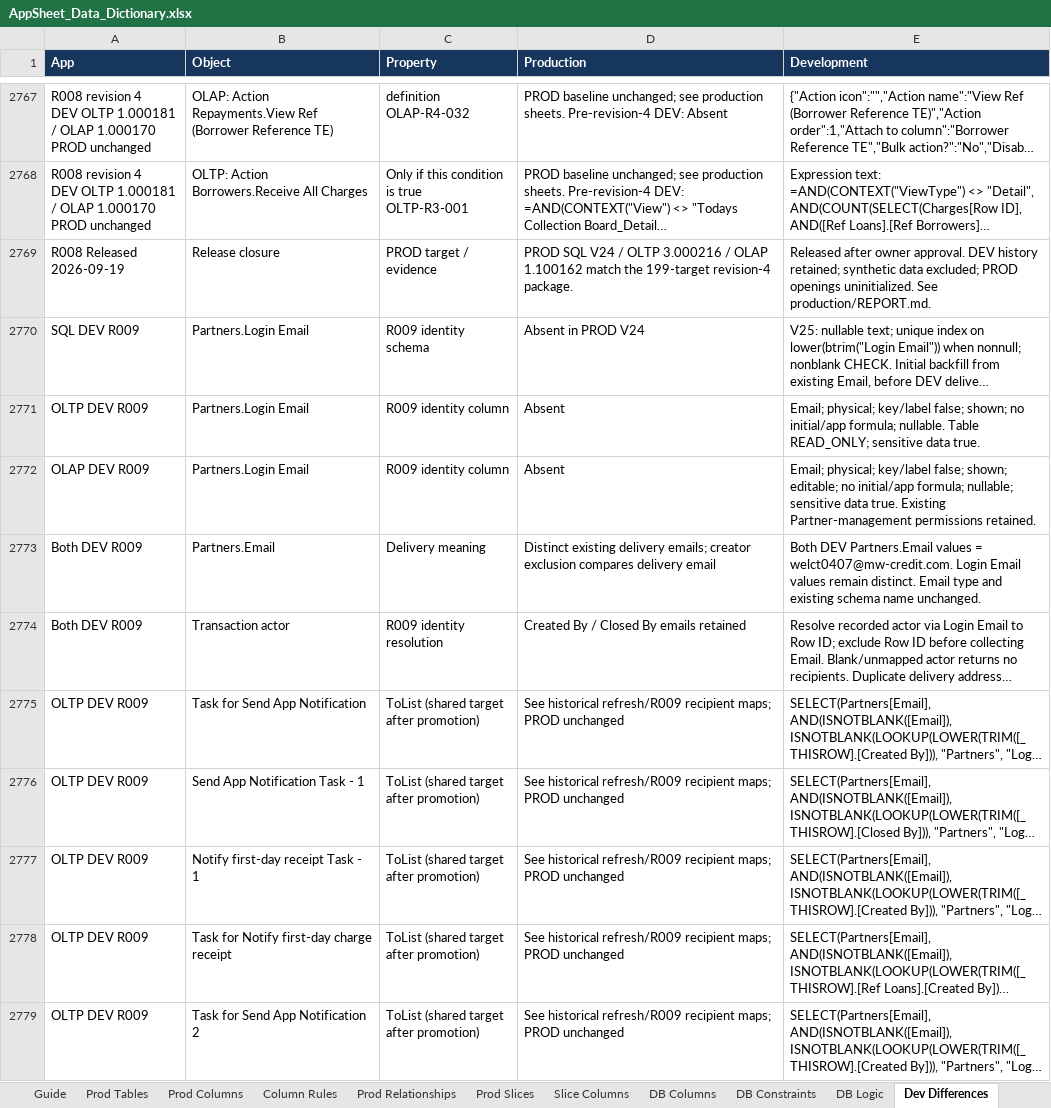
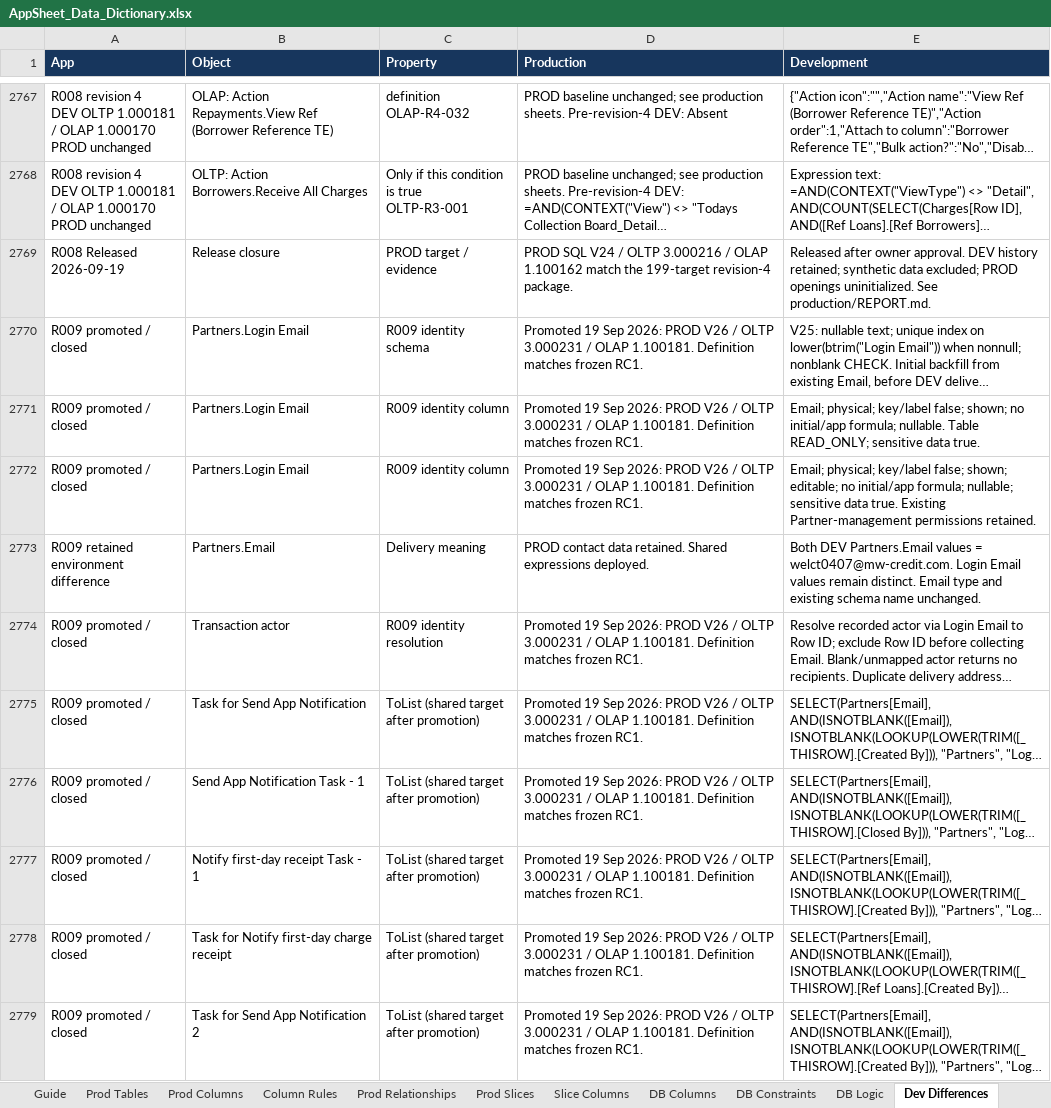
Before and after one commit to welct0407/MW-Credit-App, an Excel workbook: Documents/AppSheet_Data_Dictionary.xlsx, sheet Dev Differences, drawn as a sheet; only a part is shown, gaps mark what is left out; long unchanged cells end in …; values as stored, in another font and other column widths than the file's, no borders; the diff covers the shown part only; the diff names each change by its address in the sheet, - before the commit and + after, or states it on an @@ line.

Commit message:
Release R009 through RC App Upgrade and reconcile production records

```diff
--- a/Documents/AppSheet_Data_Dictionary.xlsx (sheet Dev Differences)
+++ b/Documents/AppSheet_Data_Dictionary.xlsx (sheet Dev Differences)
-A2770 (App): SQL DEV R009
+A2770 (App): R009 promoted / closed
-D2770 (Production): Absent in PROD V24
+D2770 (Production): Promoted 19 Sep 2026: PROD V26 / OLTP 3.000231 / OLAP 1.100181. Definition matches frozen RC1.
-A2771 (App): OLTP DEV R009
+A2771 (App): R009 promoted / closed
-D2771:D2772 (Production): Absent
+D2771:D2772 (Production): Promoted 19 Sep 2026: PROD V26 / OLTP 3.000231 / OLAP 1.100181. Definition matches frozen RC1.
-A2772 (App): OLAP DEV R009
+A2772 (App): R009 promoted / closed
-A2773 (App): Both DEV R009
+A2773 (App): R009 retained environment difference
-D2773 (Production): Distinct existing delivery emails; creator exclusion compares delivery email
+D2773 (Production): PROD contact data retained. Shared expressions deployed.
-A2774 (App): Both DEV R009
+A2774 (App): R009 promoted / closed
-D2774 (Production): Created By / Closed By emails retained
+D2774 (Production): Promoted 19 Sep 2026: PROD V26 / OLTP 3.000231 / OLAP 1.100181. Definition matches frozen RC1.
-A2775:A2779 (App): OLTP DEV R009
+A2775:A2779 (App): R009 promoted / closed
-D2775:D2779 (Production): See historical refresh/R009 recipient maps; PROD unchanged
+D2775:D2779 (Production): Promoted 19 Sep 2026: PROD V26 / OLTP 3.000231 / OLAP 1.100181. Definition matches frozen RC1.
```
Also changed, not shown: 22 edited cells elsewhere in this sheet, sheet Column Rules, sheet Prod Columns, sheet App Settings, sheet DB Logic, sheet Guide, sheet DB Constraints, 1 more sheet, 16 other files.
